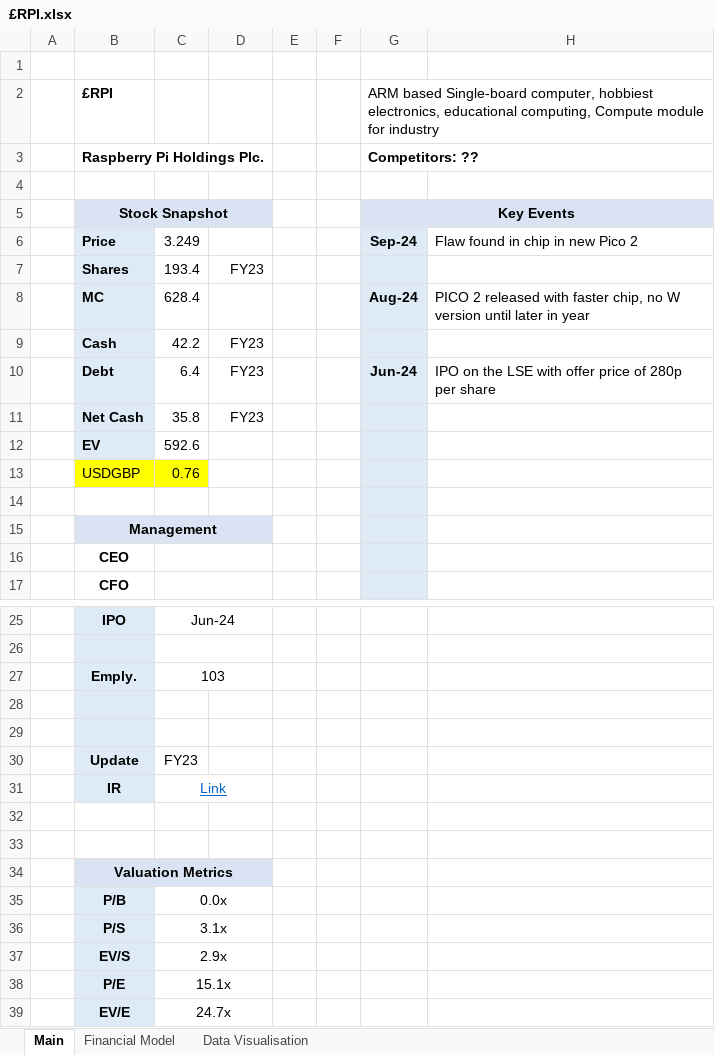
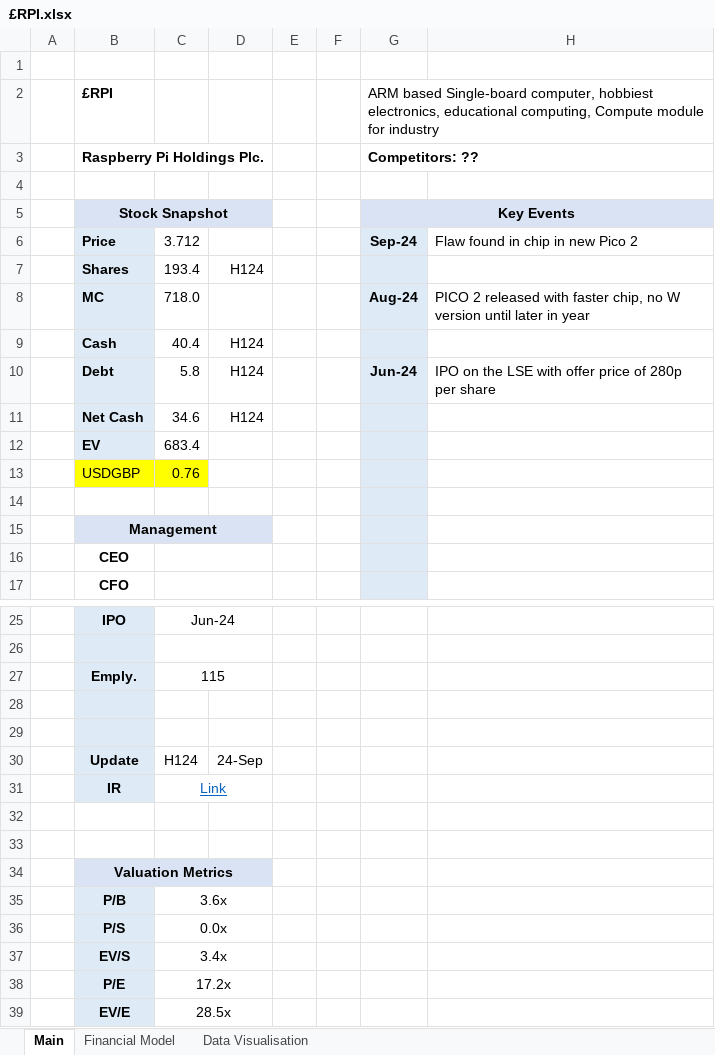
Before and after one commit to Charlie-Hill/Financial-Models, an Excel workbook: £RPI.xlsx, sheet Main, drawn as a sheet; only a part is shown, gaps mark what is left out; values as stored, in another font and other column widths than the file's, no borders; charts and pictures not drawn; the diff names each change by its address in the sheet, - before the commit and + after, or states it on an @@ line.

```diff
--- a/£RPI.xlsx (sheet Main)
+++ b/£RPI.xlsx (sheet Main)
-C6: 3.249
+C6: 3.712
-D7: FY23
+D7: H124
-C8: 628.4
+C8: 718.0
-C9: 42.2
+C9: 40.4
-D9:D11: FY23
+D9:D11: H124
-C10: 6.4
+C10: 5.8
-C11: 35.8
+C11: 34.6
-C12: 592.6
+C12: 683.4
-C27: 103
+C27: 115
-C30: FY23
+C30: H124
-D30: (empty)
+D30: 24-Sep
-C35: 0.0x
+C35: 3.6x
-C36: 3.1x
+C36: 0.0x
-C37: 2.9x
+C37: 3.4x
-C38: 15.1x
+C38: 17.2x
-C39: 24.7x
+C39: 28.5x
```
Also changed, not shown: sheet Financial Model, formulas that keep their value.
